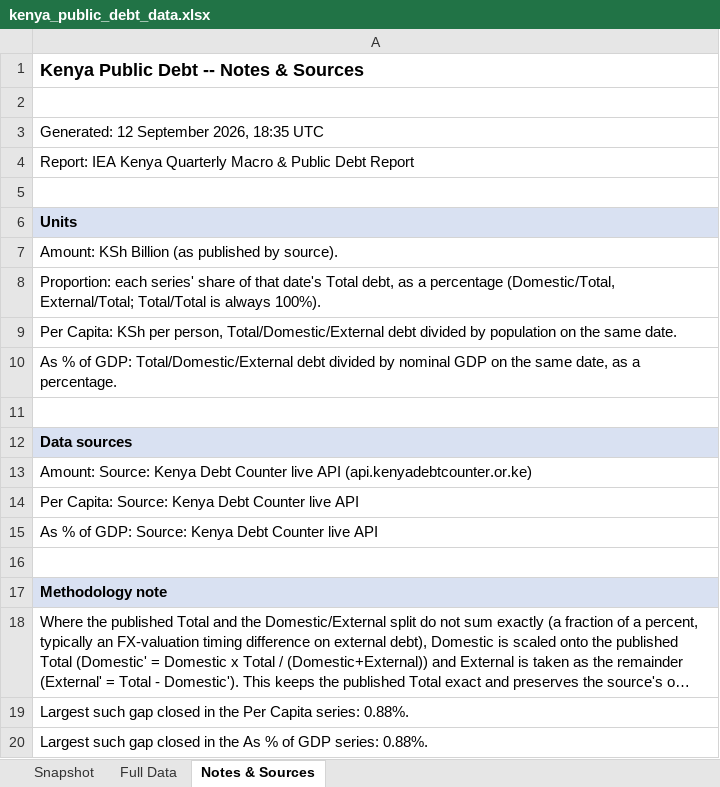
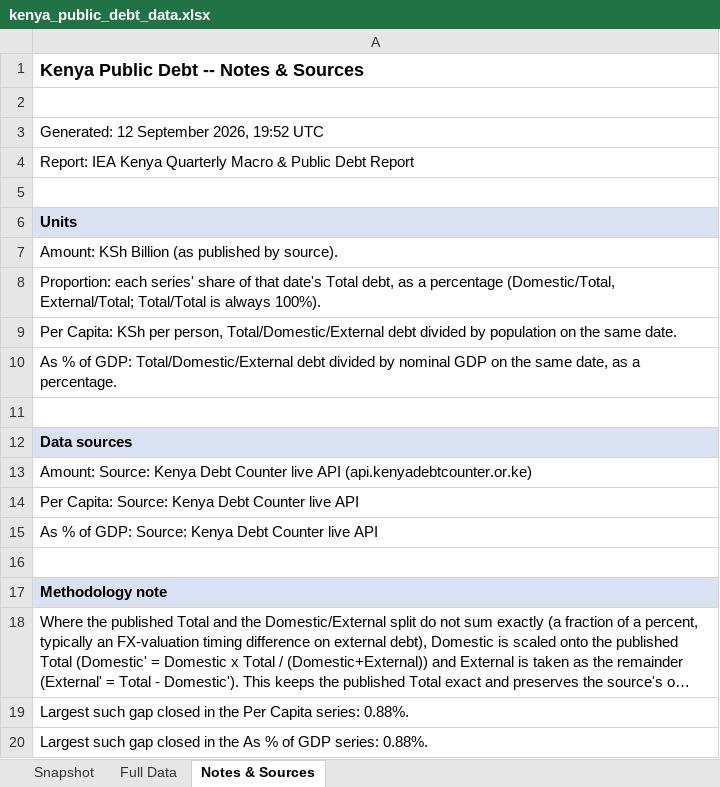
Before and after one commit to wnwamalwa/quarterly-macro-debt-report, an Excel workbook: docs/kenya_public_debt_data.xlsx, sheet Notes & Sources, drawn as a sheet; long unchanged cells end in …; values as stored, in another font and other column widths than the file's, no borders; the diff names each change by its address in the sheet, - before the commit and + after, or states it on an @@ line.

```diff
--- a/docs/kenya_public_debt_data.xlsx (sheet Notes & Sources)
+++ b/docs/kenya_public_debt_data.xlsx (sheet Notes & Sources)
-A3: Generated: 12 September 2026, 18:35 UTC
+A3: Generated: 12 September 2026, 19:52 UTC
```
Also changed, not shown: sheet Full Data, sheet Snapshot, 1 other file.
